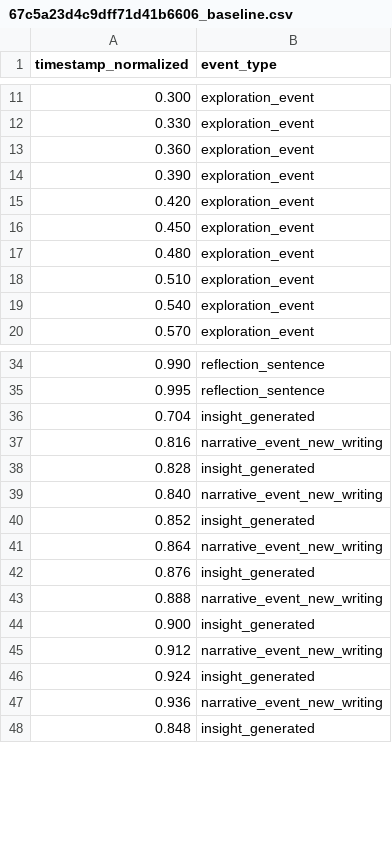
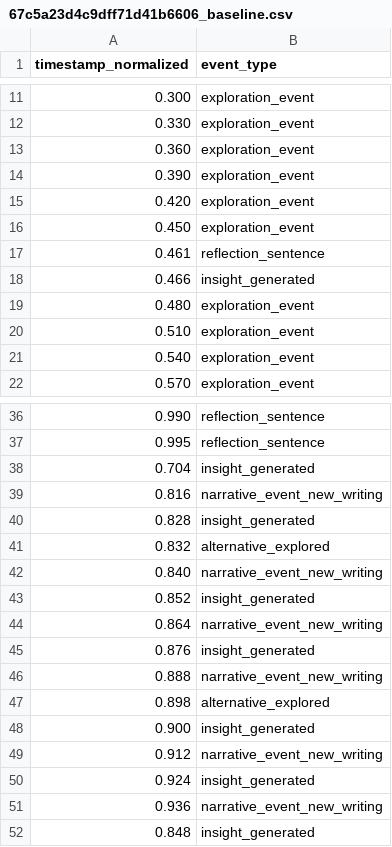
Before and after one commit to hivelabuoft/Visplora, a CSV file: data/final/participant_events/67c5a23d4c9dff71d41b6606_baseline.csv, drawn as a sheet; only a part is shown, gaps mark what is left out.

```diff
--- a/data/final/participant_events/67c5a23d4c9dff71d41b6606_baseline.csv
+++ b/data/final/participant_events/67c5a23d4c9dff71d41b6606_baseline.csv
@@ -16,2 +16,4 @@ timestamp_normalized,event_type
 0.450,exploration_event
+0.461,reflection_sentence
+0.466,insight_generated
 0.480,exploration_event
@@ -38,2 +40,3 @@ timestamp_normalized,event_type
 0.828,insight_generated
+0.832,alternative_explored
 0.840,narrative_event_new_writing
@@ -43,2 +46,3 @@ timestamp_normalized,event_type
 0.888,narrative_event_new_writing
+0.898,alternative_explored
 0.900,insight_generated
```
Also changed, not shown: data/final/merged_data.csv, data/final/participant_events/66bd001bdff5991cf61b905e_baseline.csv, 41 other files.
